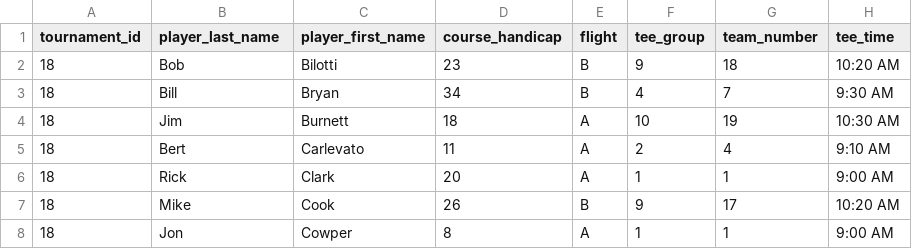
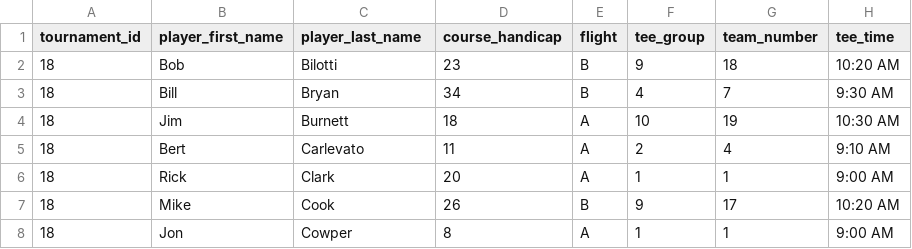
Before and after one commit to ryany1004/ezgolfleague, a CSV file: lib/import_data/18.csv, drawn as a sheet; only a part is shown; the diff names each change by its address in the sheet, - before the commit and + after, or states it on an @@ line.

Commit message:
flip golfer names

```diff
--- a/lib/import_data/18.csv
+++ b/lib/import_data/18.csv
-B1: player_last_name
+B1: player_first_name
-C1: player_first_name
+C1: player_last_name
```
